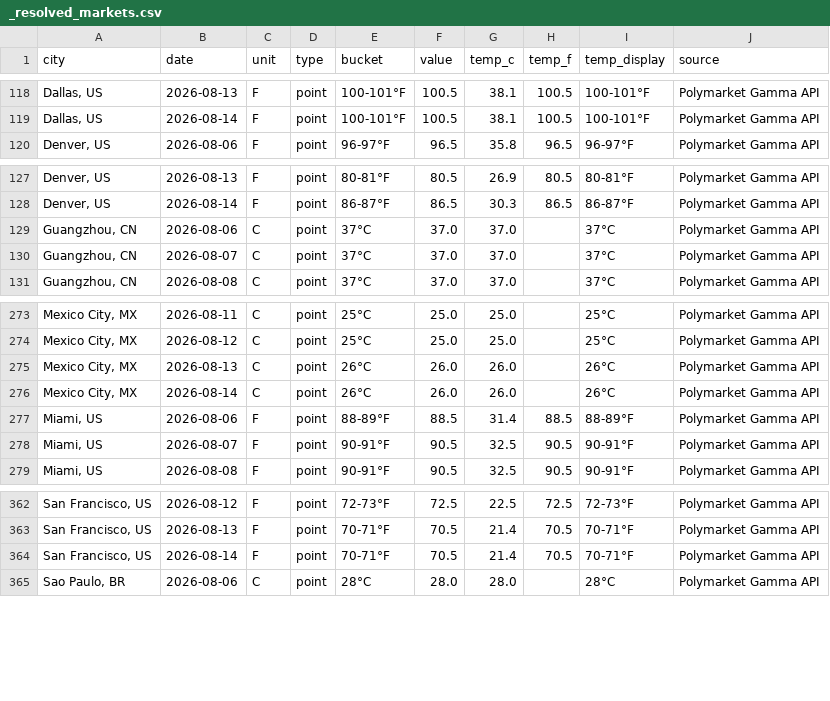
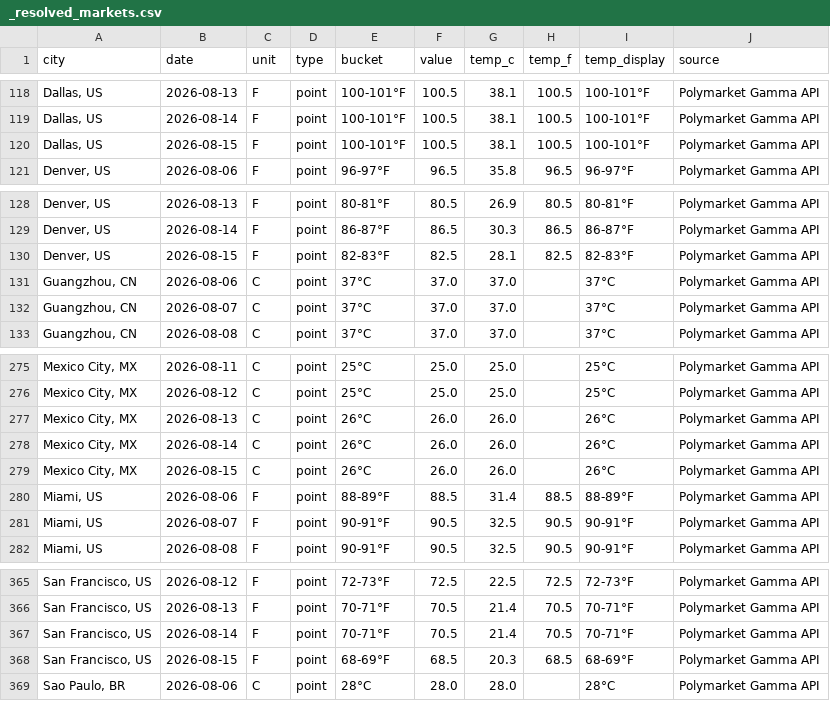
Before and after one commit to mgaaserud90-creator/weather-monitor, a CSV file: _resolved_markets.csv, drawn as a sheet; only a part is shown, gaps mark what is left out; the diff names each change by its address in the sheet, - before the commit and + after, or states it on an @@ line.

```diff
--- a/_resolved_markets.csv
+++ b/_resolved_markets.csv
+row 120: Dallas, US | 2026-08-15 | F | point | 100-101°F | 100.5 | 38.1 | 100.5 | 100-101°F | Polymarket Gamma API
+row 130: Denver, US | 2026-08-15 | F | point | 82-83°F | 82.5 | 28.1 | 82.5 | 82-83°F | Polymarket Gamma API
+row 279: Mexico City, MX | 2026-08-15 | C | point | 26°C | 26.0 | 26.0 |  | 26°C | Polymarket Gamma API
+row 368: San Francisco, US | 2026-08-15 | F | point | 68-69°F | 68.5 | 20.3 | 68.5 | 68-69°F | Polymarket Gamma API
```
Also changed, not shown: 1 other file.
